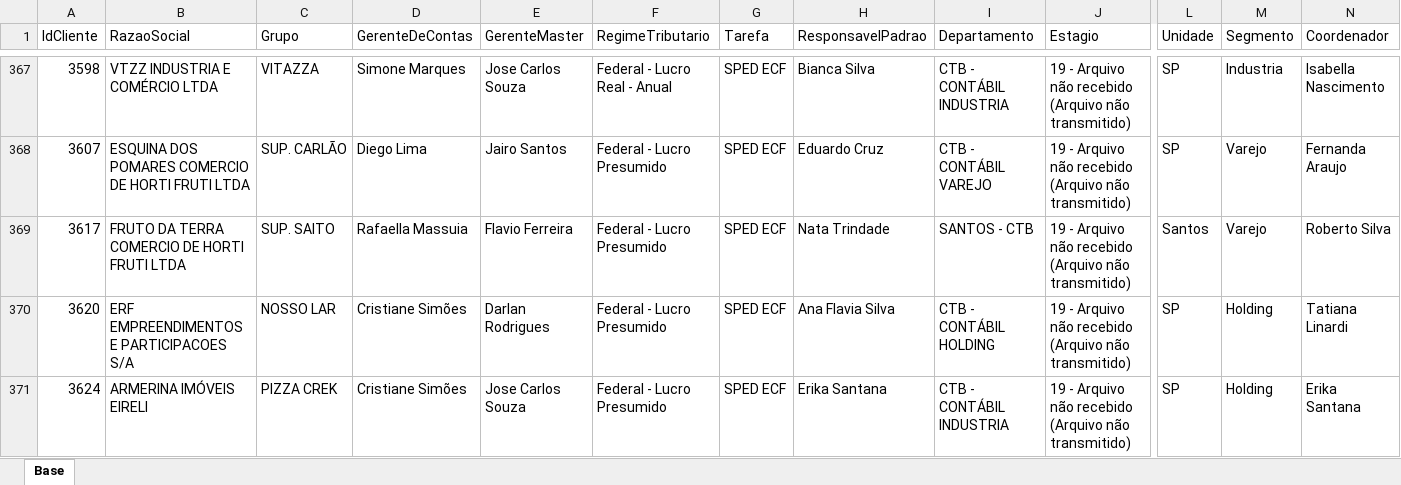
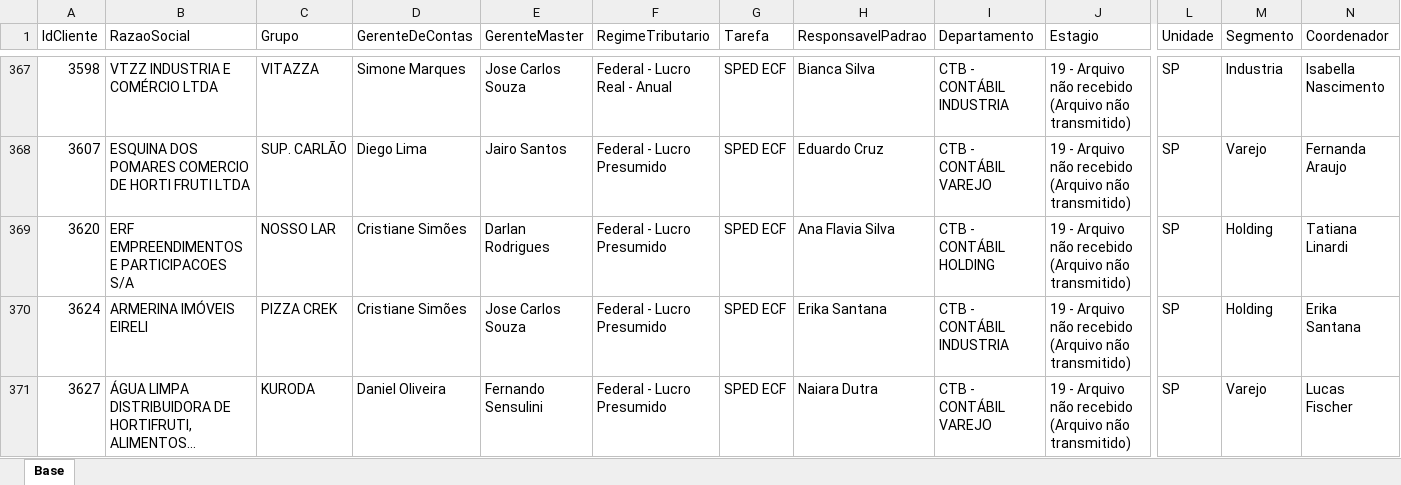
Before and after one commit to Controladoria-MG/Controle-de-SPED, an Excel workbook: data/base_formatada/Base.xlsx, sheet Base, drawn as a sheet; only a part is shown, gaps mark what is left out; the shorter side is filled out with more unchanged rows; long unchanged cells end in …; values as stored, in another font and other column widths than the file's, no borders; removed rows and columns are numbered as before the commit, all else as after; rows hold the shown columns only; the diff covers the shown part only; the diff names each change by its address in the sheet, - before the commit and + after, or states it on an @@ line.

```diff
--- a/data/base_formatada/Base.xlsx (sheet Base)
+++ b/data/base_formatada/Base.xlsx (sheet Base)
-row 369: 3617 | FRUTO DA TERRA COMERCIO DE HORTI FRUTI LTDA | SUP. SAITO | Rafaella Massuia | Flavio Ferreira | Federal - Lucro Presumido | SPED ECF | Nata Trindade | SANTOS - CTB | 19 - Arquivo não recebido (Arquivo não transmitido) | Santos | Varejo | Roberto Silva
```
Also changed, not shown: 8 added rows and 7 removed rows elsewhere in this sheet.
